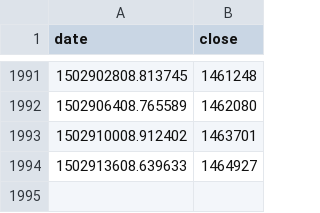
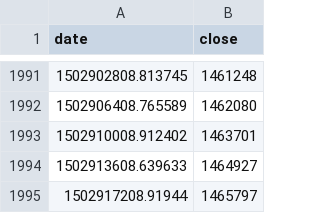
Before and after one commit to diegoshalom/D3, a CSV file: docs/my_csv.csv, drawn as a sheet; only a part is shown, gaps mark what is left out; the diff names each change by its address in the sheet, - before the commit and + after, or states it on an @@ line.

Commit message:
test

```diff
--- a/docs/my_csv.csv
+++ b/docs/my_csv.csv
+row 1995: 1502917208.91944 | 1465797
```
